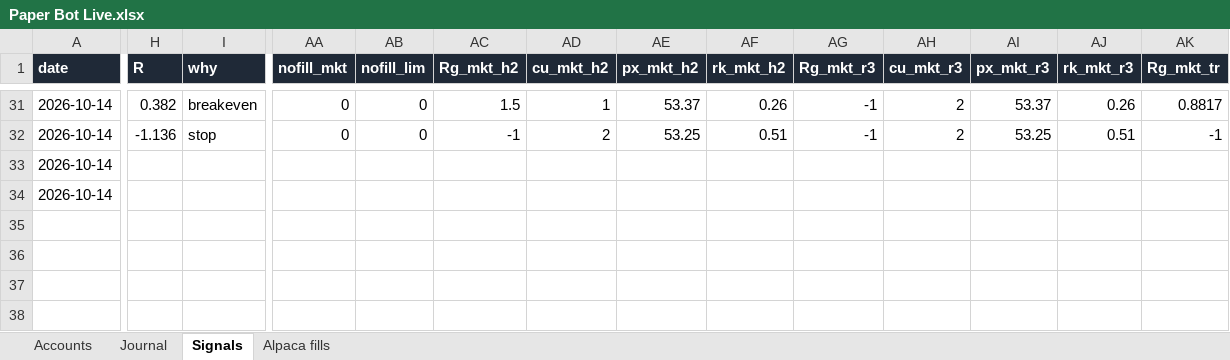
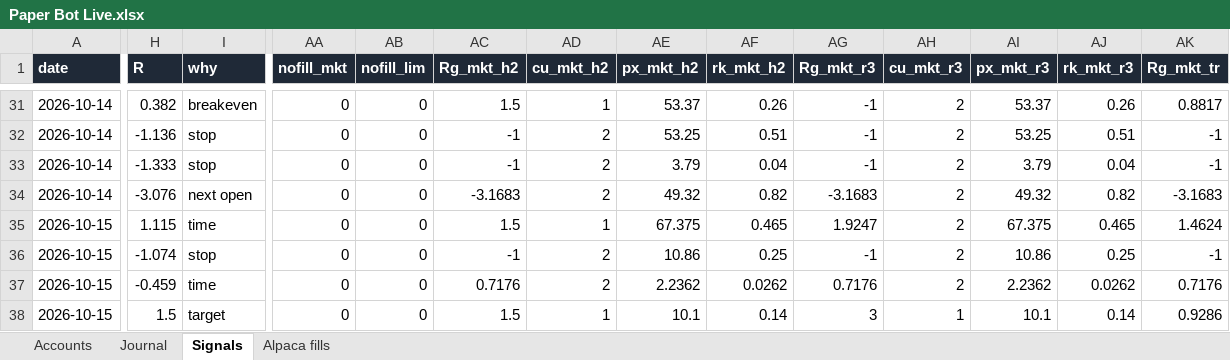
Before and after one commit to newurbaninfluence-lgtm/paper-trading-bot, an Excel workbook: reports/Paper Bot Live.xlsx, sheet Signals, drawn as a sheet; only a part is shown, gaps mark what is left out; values as stored, in another font and other column widths than the file's, no borders; rows hold the shown columns only; the diff covers the shown part only; the diff names each change by its address in the sheet, - before the commit and + after, or states it on an @@ line.

```diff
--- a/reports/Paper Bot Live.xlsx (sheet Signals)
+++ b/reports/Paper Bot Live.xlsx (sheet Signals)
-H33 (R): (empty)
+H33 (R): -1.333
-I33 (why): (empty)
+I33 (why): stop
-AA33:AA34 (nofill_mkt): (empty)
+AA33:AA34 (nofill_mkt): 0
-AB33:AB34 (nofill_lim): (empty)
+AB33:AB34 (nofill_lim): 0
-AC33 (Rg_mkt_h2): (empty)
+AC33 (Rg_mkt_h2): -1
-AD33:AD34 (cu_mkt_h2): (empty)
+AD33:AD34 (cu_mkt_h2): 2
-AE33 (px_mkt_h2): (empty)
+AE33 (px_mkt_h2): 3.79
-AF33 (rk_mkt_h2): (empty)
+AF33 (rk_mkt_h2): 0.04
-AG33 (Rg_mkt_r3): (empty)
+AG33 (Rg_mkt_r3): -1
-AH33:AH34 (cu_mkt_r3): (empty)
+AH33:AH34 (cu_mkt_r3): 2
-AI33 (px_mkt_r3): (empty)
+AI33 (px_mkt_r3): 3.79
-AJ33 (rk_mkt_r3): (empty)
+AJ33 (rk_mkt_r3): 0.04
-AK33 (Rg_mkt_tr): (empty)
+AK33 (Rg_mkt_tr): -1
-H34 (R): (empty)
+H34 (R): -3.076
-I34 (why): (empty)
+I34 (why): next open
-AC34 (Rg_mkt_h2): (empty)
+AC34 (Rg_mkt_h2): -3.1683
-AE34 (px_mkt_h2): (empty)
+AE34 (px_mkt_h2): 49.32
-AF34 (rk_mkt_h2): (empty)
+AF34 (rk_mkt_h2): 0.82
-AG34 (Rg_mkt_r3): (empty)
+AG34 (Rg_mkt_r3): -3.1683
-AI34 (px_mkt_r3): (empty)
+AI34 (px_mkt_r3): 49.32
-AJ34 (rk_mkt_r3): (empty)
+AJ34 (rk_mkt_r3): 0.82
-AK34 (Rg_mkt_tr): (empty)
+AK34 (Rg_mkt_tr): -3.1683
+row 35: 2026-10-15 | 1.115 | time | 0 | 0 | 1.5 | 1 | 67.375 | 0.465 | 1.9247 | 2 | 67.375 | 0.465 | 1.4624
+row 36: 2026-10-15 | -1.074 | stop | 0 | 0 | -1 | 2 | 10.86 | 0.25 | -1 | 2 | 10.86 | 0.25 | -1
+row 37: 2026-10-15 | -0.459 | time | 0 | 0 | 0.7176 | 2 | 2.2362 | 0.0262 | 0.7176 | 2 | 2.2362 | 0.0262 | 0.7176
+row 38: 2026-10-15 | 1.5 | target | 0 | 0 | 1.5 | 1 | 10.1 | 0.14 | 3 | 1 | 10.1 | 0.14 | 0.9286
```
Also changed, not shown: 7 added rows and 32 edited cells elsewhere in this sheet, sheet Journal, sheet Alpaca fills, 5 other files.
